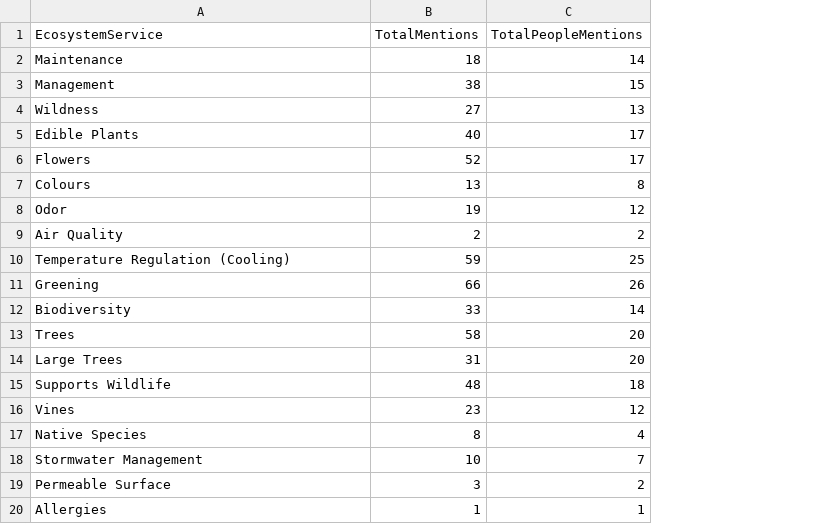
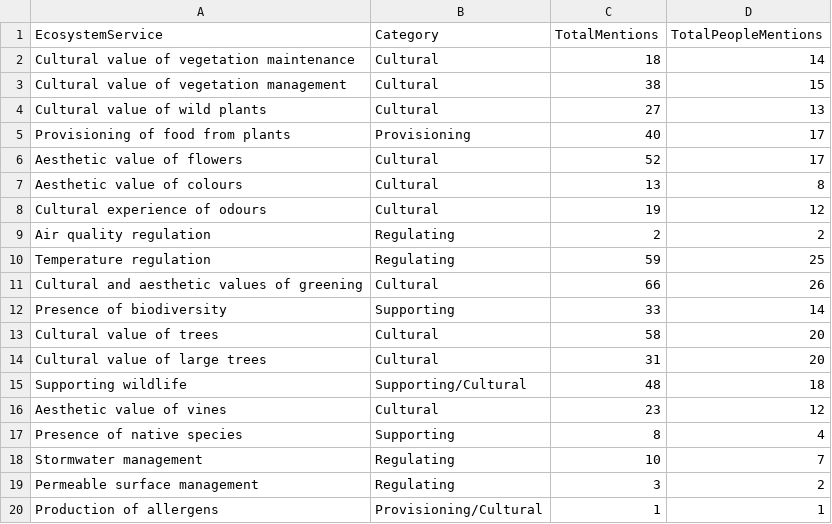
Before and after one commit to zule-lab/InfrastructuresVertes, a CSV file: input/es_coding.csv, drawn as a sheet; the diff names each change by its address in the sheet, - before the commit and + after, or states it on an @@ line.

Commit message:
update ecosystem services

```diff
--- a/input/es_coding.csv
+++ b/input/es_coding.csv
+column B (Category), rows 2-20: Cultural | Cultural | Cultural | Provisioning | Cultural | Cultural | Cultural | Regulating | Regulating | Cultural | Supporting | Cultural | Cultural | Supporting/Cultural | Cultural | Supporting | Regulating | Regulating | Provisioning/Cultural
-A2 (EcosystemService): Maintenance
+A2 (EcosystemService): Cultural value of vegetation maintenance
-A3 (EcosystemService): Management
+A3 (EcosystemService): Cultural value of vegetation management
-A4 (EcosystemService): Wildness
+A4 (EcosystemService): Cultural value of wild plants
-A5 (EcosystemService): Edible Plants
+A5 (EcosystemService): Provisioning of food from plants
-A6 (EcosystemService): Flowers
+A6 (EcosystemService): Aesthetic value of flowers
-A7 (EcosystemService): Colours
+A7 (EcosystemService): Aesthetic value of colours
-A8 (EcosystemService): Odor
+A8 (EcosystemService): Cultural experience of odours
-A9 (EcosystemService): Air Quality
+A9 (EcosystemService): Air quality regulation
-A10 (EcosystemService): Temperature Regulation (Cooling)
+A10 (EcosystemService): Temperature regulation
-A11 (EcosystemService): Greening
+A11 (EcosystemService): Cultural and aesthetic values of greening
-A12 (EcosystemService): Biodiversity
+A12 (EcosystemService): Presence of biodiversity
-A13 (EcosystemService): Trees
+A13 (EcosystemService): Cultural value of trees
-A14 (EcosystemService): Large Trees
+A14 (EcosystemService): Cultural value of large trees
-A15 (EcosystemService): Supports Wildlife
+A15 (EcosystemService): Supporting wildlife
-A16 (EcosystemService): Vines
+A16 (EcosystemService): Aesthetic value of vines
-A17 (EcosystemService): Native Species
+A17 (EcosystemService): Presence of native species
-A18 (EcosystemService): Stormwater Management
+A18 (EcosystemService): Stormwater management
-A19 (EcosystemService): Permeable Surface
+A19 (EcosystemService): Permeable surface management
-A20 (EcosystemService): Allergies
+A20 (EcosystemService): Production of allergens
```
